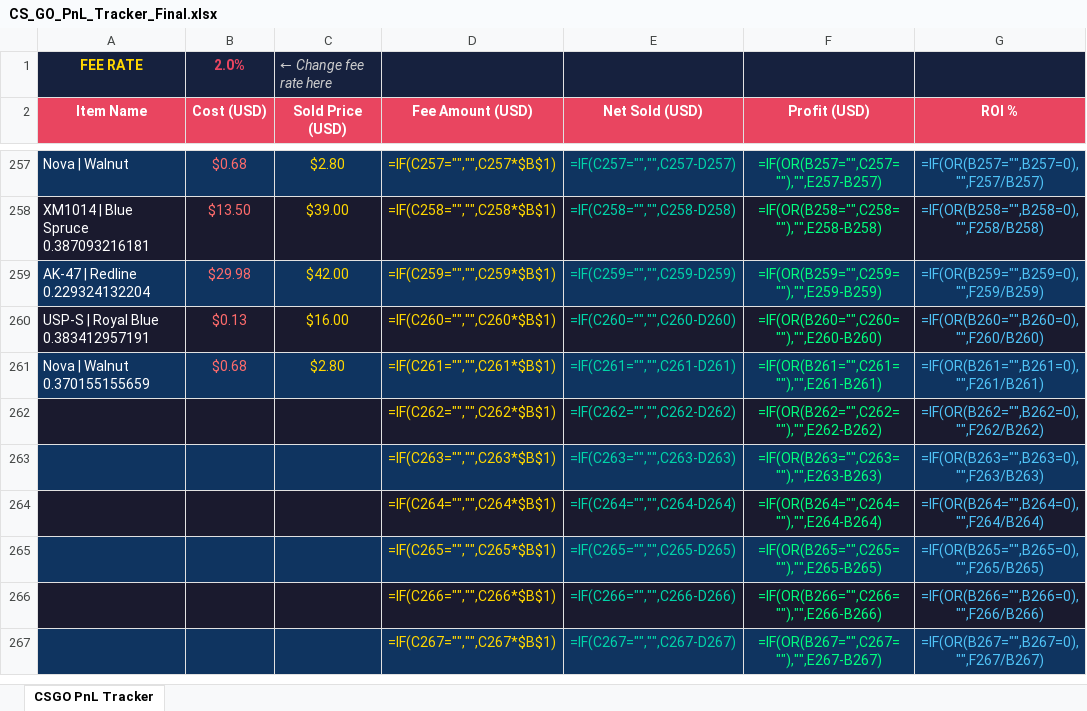
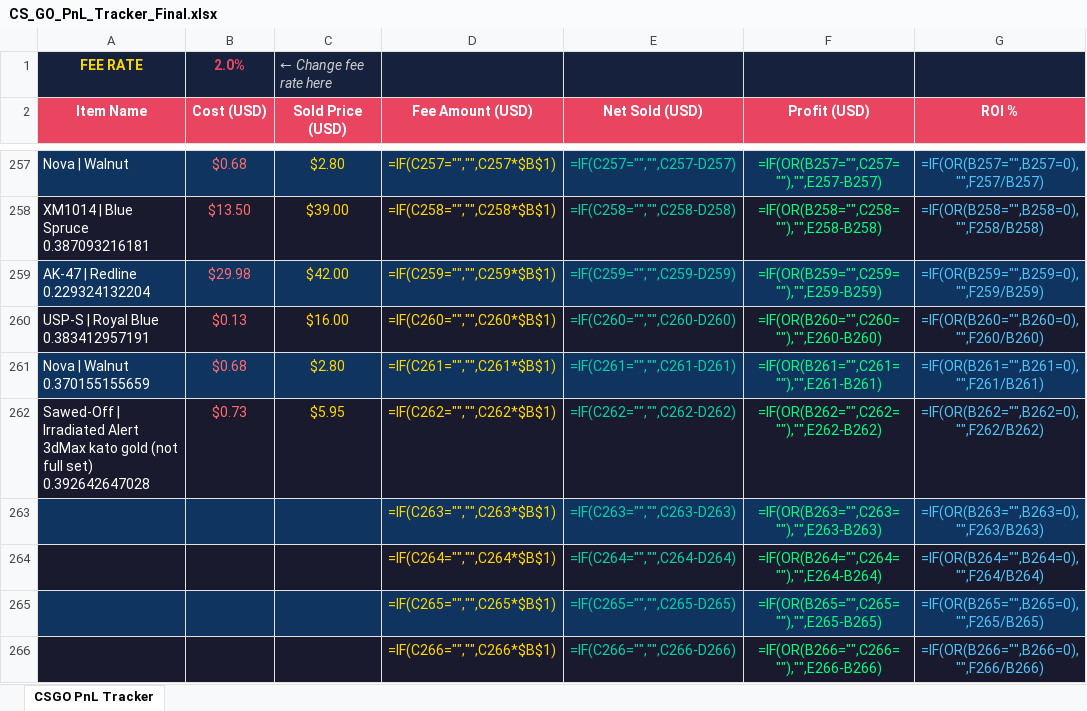
Before and after one commit to ChardXBT/auto-lister, an Excel workbook: CS_GO_PnL_Tracker_Final.xlsx, sheet CSGO PnL Tracker, drawn as a sheet; only a part is shown, gaps mark what is left out; the shorter side is filled out with more unchanged rows; values as stored, in another font and other column widths than the file's, no borders; formulas without a stored value are shown as written; the diff names each change by its address in the sheet, - before the commit and + after, or states it on an @@ line.

Commit message:
auto: remove sold items

```diff
--- a/CS_GO_PnL_Tracker_Final.xlsx (sheet CSGO PnL Tracker)
+++ b/CS_GO_PnL_Tracker_Final.xlsx (sheet CSGO PnL Tracker)
-A262 (Item Name): (empty)
+A262 (Item Name): Sawed-Off | Irradiated Alert 3dMax kato gold (not full set) 0.392642647028
-B262 (Cost (USD)): (empty)
+B262 (Cost (USD)): $0.73
-C262 (Sold Price (USD)): (empty)
+C262 (Sold Price (USD)): $5.95
```
Also changed, not shown: 2 other files.
